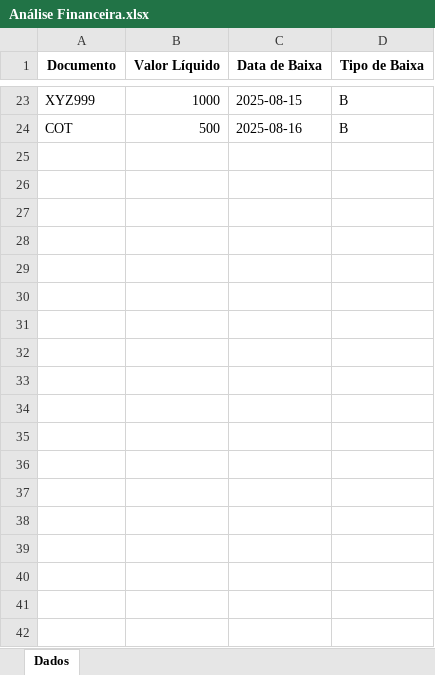
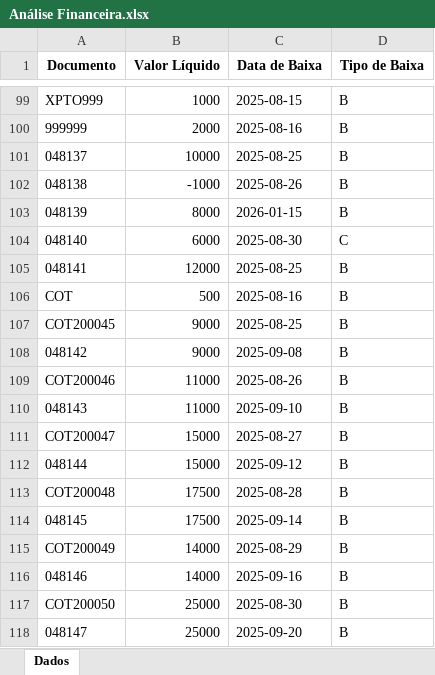
Before and after one commit to tiago-cappi/PROJETO_COMISSOES_V2, an Excel workbook: dados_entrada/Análise Financeira.xlsx, sheet Dados, drawn as a sheet; only a part is shown, gaps mark what is left out; values as stored, in another font and other column widths than the file's, no borders; addresses are those after the commit; the diff covers the shown part only; the diff names each change by its address in the sheet, - before the commit and + after, or states it on an @@ line.

```diff
--- a/dados_entrada/Análise Financeira.xlsx (sheet Dados)
+++ b/dados_entrada/Análise Financeira.xlsx (sheet Dados)
-A99 (Documento): XYZ999
+A99 (Documento): XPTO999
+row 100: 999999 | 2000 | 2025-08-16 | B
+row 101: 048137 | 10000 | 2025-08-25 | B
+row 102: 048138 | -1000 | 2025-08-26 | B
+row 103: 048139 | 8000 | 2026-01-15 | B
+row 104: 048140 | 6000 | 2025-08-30 | C
+row 105: 048141 | 12000 | 2025-08-25 | B
+row 107: COT200045 | 9000 | 2025-08-25 | B
+row 108: 048142 | 9000 | 2025-09-08 | B
+row 109: COT200046 | 11000 | 2025-08-26 | B
+row 110: 048143 | 11000 | 2025-09-10 | B
+row 111: COT200047 | 15000 | 2025-08-27 | B
+row 112: 048144 | 15000 | 2025-09-12 | B
+row 113: COT200048 | 17500 | 2025-08-28 | B
+row 114: 048145 | 17500 | 2025-09-14 | B
+row 115: COT200049 | 14000 | 2025-08-29 | B
+row 116: 048146 | 14000 | 2025-09-16 | B
+row 117: COT200050 | 25000 | 2025-08-30 | B
+row 118: 048147 | 25000 | 2025-09-20 | B
```
Also changed, not shown: 76 added rows elsewhere in this sheet, Conversões.xlsx, Retencao_Clientes.xlsx, 26 other files.
